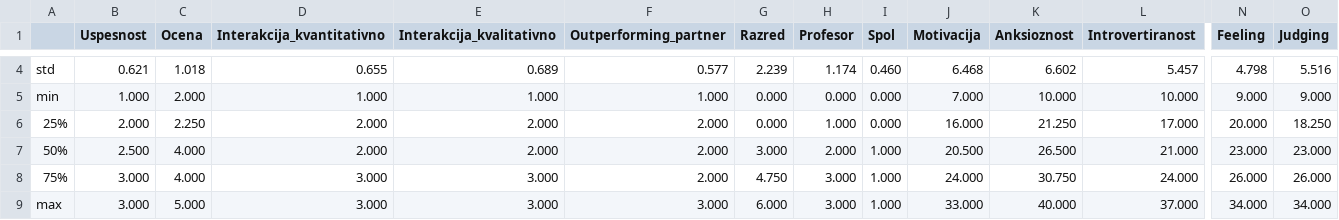
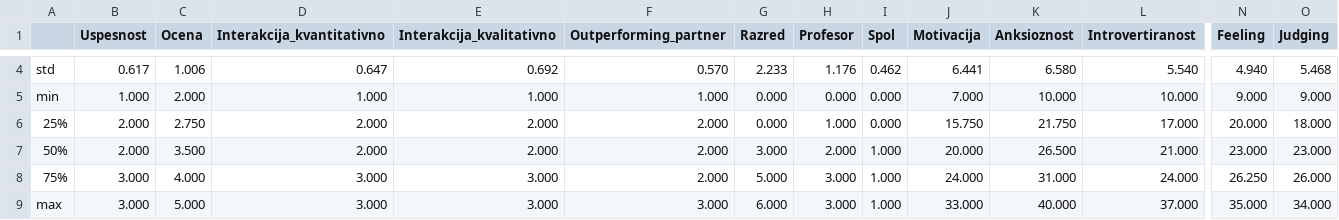
Before and after one commit to borbregant/ai_tandem_learning, a CSV file: description_output.csv, drawn as a sheet; only a part is shown, gaps mark what is left out; the diff covers the shown part only; the diff names each change by its address in the sheet, - before the commit and + after, or states it on an @@ line.

```diff
--- a/description_output.csv
+++ b/description_output.csv
-B4 (Uspesnost): 0.621
+B4 (Uspesnost): 0.617
-C4 (Ocena): 1.018
+C4 (Ocena): 1.006
-D4 (Interakcija_kvantitativno): 0.655
+D4 (Interakcija_kvantitativno): 0.647
-E4 (Interakcija_kvalitativno): 0.689
+E4 (Interakcija_kvalitativno): 0.692
-F4 (Outperforming_partner): 0.577
+F4 (Outperforming_partner): 0.570
-G4 (Razred): 2.239
+G4 (Razred): 2.233
-H4 (Profesor): 1.174
+H4 (Profesor): 1.176
-I4 (Spol): 0.460
+I4 (Spol): 0.462
-J4 (Motivacija): 6.468
+J4 (Motivacija): 6.441
-K4 (Anksioznost): 6.602
+K4 (Anksioznost): 6.580
-L4 (Introvertiranost): 5.457
+L4 (Introvertiranost): 5.540
-N4 (Feeling): 4.798
+N4 (Feeling): 4.940
-O4 (Judging): 5.516
+O4 (Judging): 5.468
-C6 (Ocena): 2.250
+C6 (Ocena): 2.750
-J6 (Motivacija): 16.000
+J6 (Motivacija): 15.750
-K6 (Anksioznost): 21.250
+K6 (Anksioznost): 21.750
-O6 (Judging): 18.250
+O6 (Judging): 18.000
-B7 (Uspesnost): 2.500
+B7 (Uspesnost): 2.000
-C7 (Ocena): 4.000
+C7 (Ocena): 3.500
-J7 (Motivacija): 20.500
+J7 (Motivacija): 20.000
-G8 (Razred): 4.750
+G8 (Razred): 5.000
-K8 (Anksioznost): 30.750
+K8 (Anksioznost): 31.000
-N8 (Feeling): 26.000
+N8 (Feeling): 26.250
-N9 (Feeling): 34.000
+N9 (Feeling): 35.000
```
Also changed, not shown: 29 edited cells elsewhere in this file, 1 other file.
